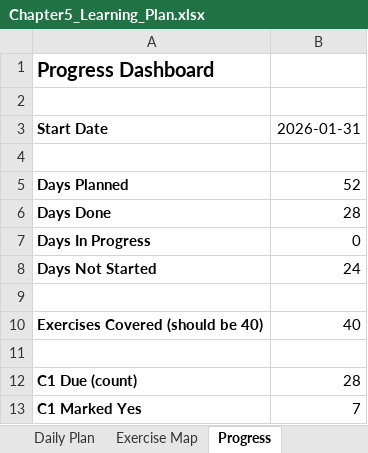
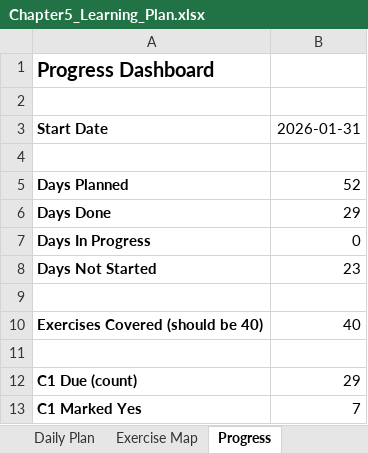
Before and after one commit to Archimondstat/resnick-notes, an Excel workbook: Chapter5_Learning_Plan.xlsx, sheet Progress, drawn as a sheet; values as stored, in another font and other column widths than the file's, no borders; the diff names each change by its address in the sheet, - before the commit and + after, or states it on an @@ line.

```diff
--- a/Chapter5_Learning_Plan.xlsx (sheet Progress)
+++ b/Chapter5_Learning_Plan.xlsx (sheet Progress)
-B6: 28
+B6: 29
-B8: 24
+B8: 23
-B12: 28
+B12: 29
```
Also changed, not shown: sheet Daily Plan, 4 other files.
